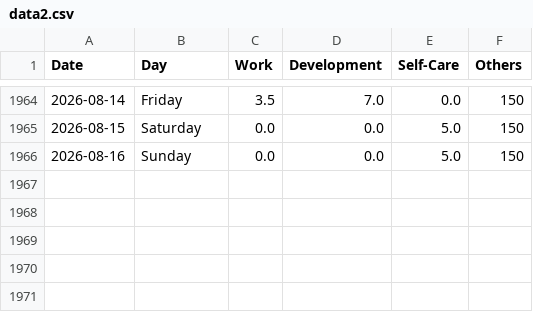
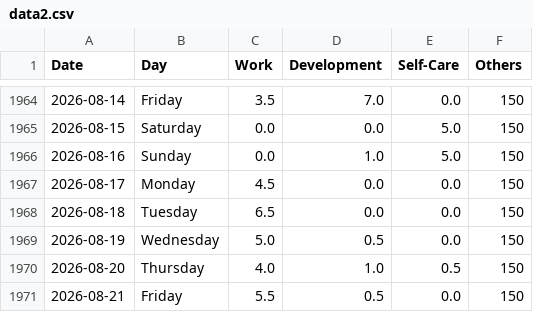
Before and after one commit to krystinli/Time_Management, a CSV file: data/data2.csv, drawn as a sheet; only a part is shown, gaps mark what is left out.

```diff
--- a/data/data2.csv
+++ b/data/data2.csv
@@ -1965,2 +1965,7 @@ Date,Day,Work,Development,Self-Care,Others
 2026-08-15,Saturday,0.0,0.0,5.0,150
-2026-08-16,Sunday,0.0,0.0,5.0,150
+2026-08-16,Sunday,0.0,1.0,5.0,150
+2026-08-17,Monday,4.5,0.0,0.0,150
+2026-08-18,Tuesday,6.5,0.0,0.0,150
+2026-08-19,Wednesday,5.0,0.5,0.0,150
+2026-08-20,Thursday,4.0,1.0,0.5,150
+2026-08-21,Friday,5.5,0.5,0.0,150
```
Also changed, not shown: 9 other files.
